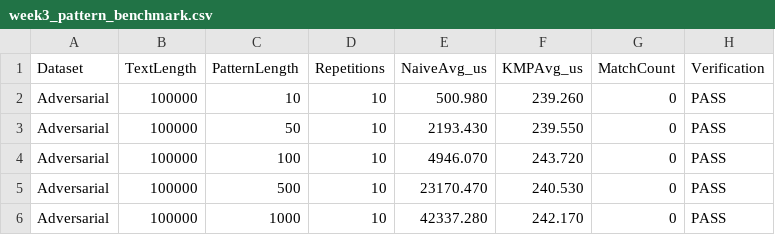
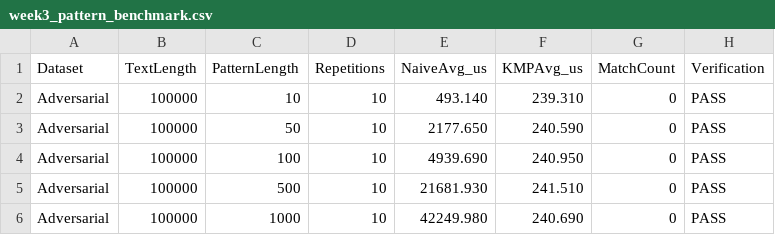
Before and after one commit to tobyasteria/KMP-String-Matching, a CSV file: results/week3_pattern_benchmark.csv, drawn as a sheet.

```diff
--- a/results/week3_pattern_benchmark.csv
+++ b/results/week3_pattern_benchmark.csv
@@ -1,6 +1,6 @@
 Dataset,TextLength,PatternLength,Repetitions,NaiveAvg_us,KMPAvg_us,MatchCount,Verification
-Adversarial,100000,10,10,500.980,239.260,0,PASS
-Adversarial,100000,50,10,2193.430,239.550,0,PASS
-Adversarial,100000,100,10,4946.070,243.720,0,PASS
-Adversarial,100000,500,10,23170.470,240.530,0,PASS
-Adversarial,100000,1000,10,42337.280,242.170,0,PASS
+Adversarial,100000,10,10,493.140,239.310,0,PASS
+Adversarial,100000,50,10,2177.650,240.590,0,PASS
+Adversarial,100000,100,10,4939.690,240.950,0,PASS
+Adversarial,100000,500,10,21681.930,241.510,0,PASS
+Adversarial,100000,1000,10,42249.980,240.690,0,PASS
```
Also changed, not shown: results/week3_natural_benchmark.csv, 8 other files.
